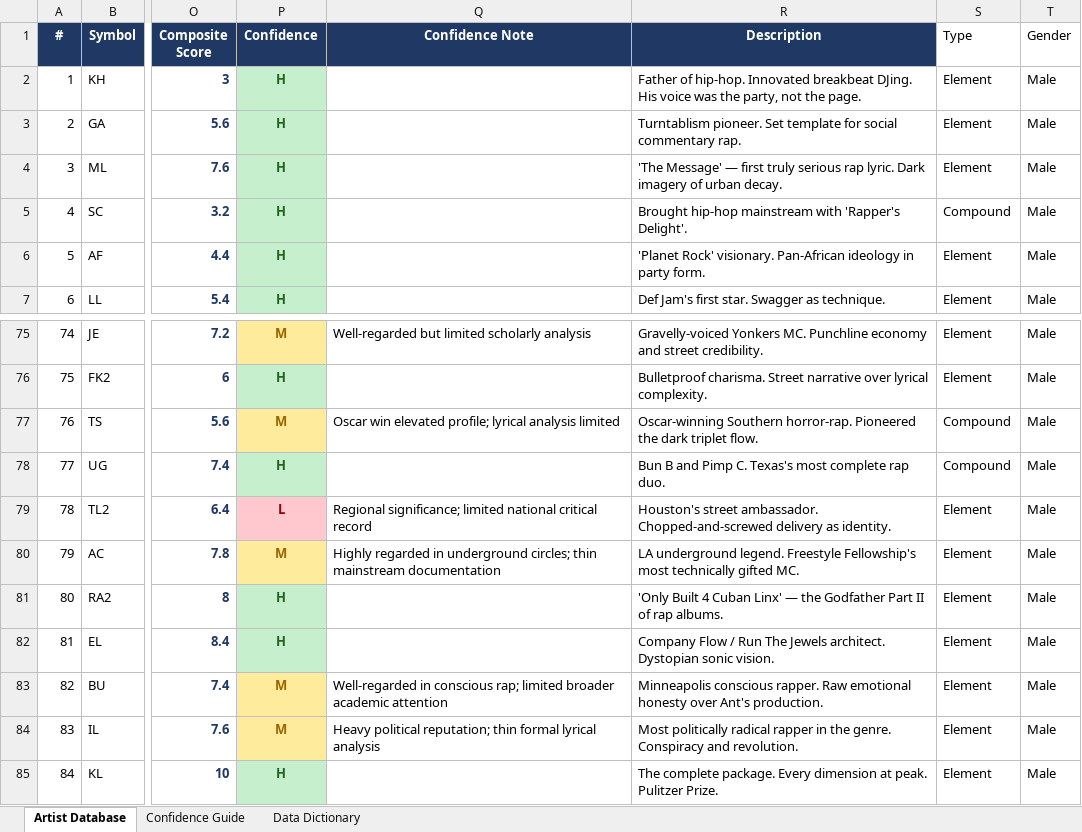
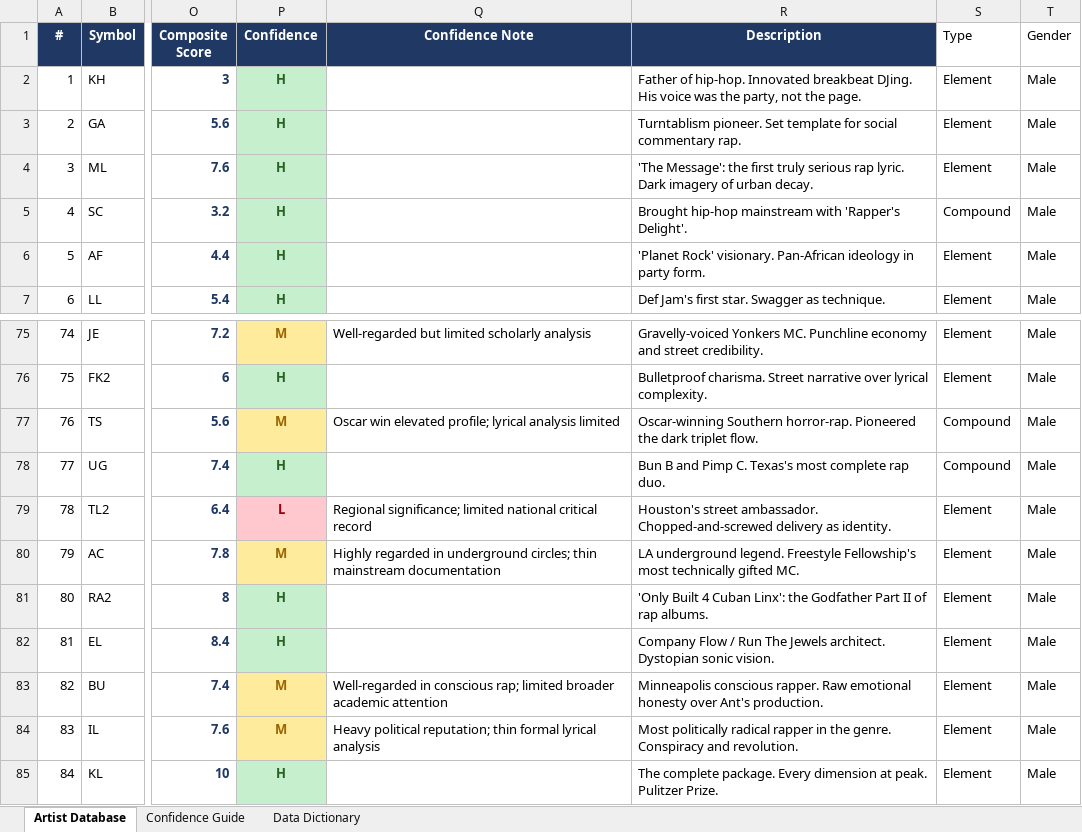
Before and after one commit to lwylie01/my-site, an Excel workbook: hiphop/data/hiphop_artists.xlsx, sheet Artist Database, drawn as a sheet; only a part is shown, gaps mark what is left out; values as stored, in another font and other column widths than the file's, no borders; the diff covers the shown part only; the diff names each change by its address in the sheet, - before the commit and + after, or states it on an @@ line.

```diff
--- a/hiphop/data/hiphop_artists.xlsx (sheet Artist Database)
+++ b/hiphop/data/hiphop_artists.xlsx (sheet Artist Database)
-R4 (Description): 'The Message' — first truly…
+R4 (Description): 'The Message': the first truly…
-R81 (Description): …4 Cuban Linx' — the Godfather…
+R81 (Description): …4 Cuban Linx': the Godfather…
```
Also changed, not shown: 13 edited cells elsewhere in this sheet, sheet Data Dictionary, sheet Confidence Guide, 13 other files.
